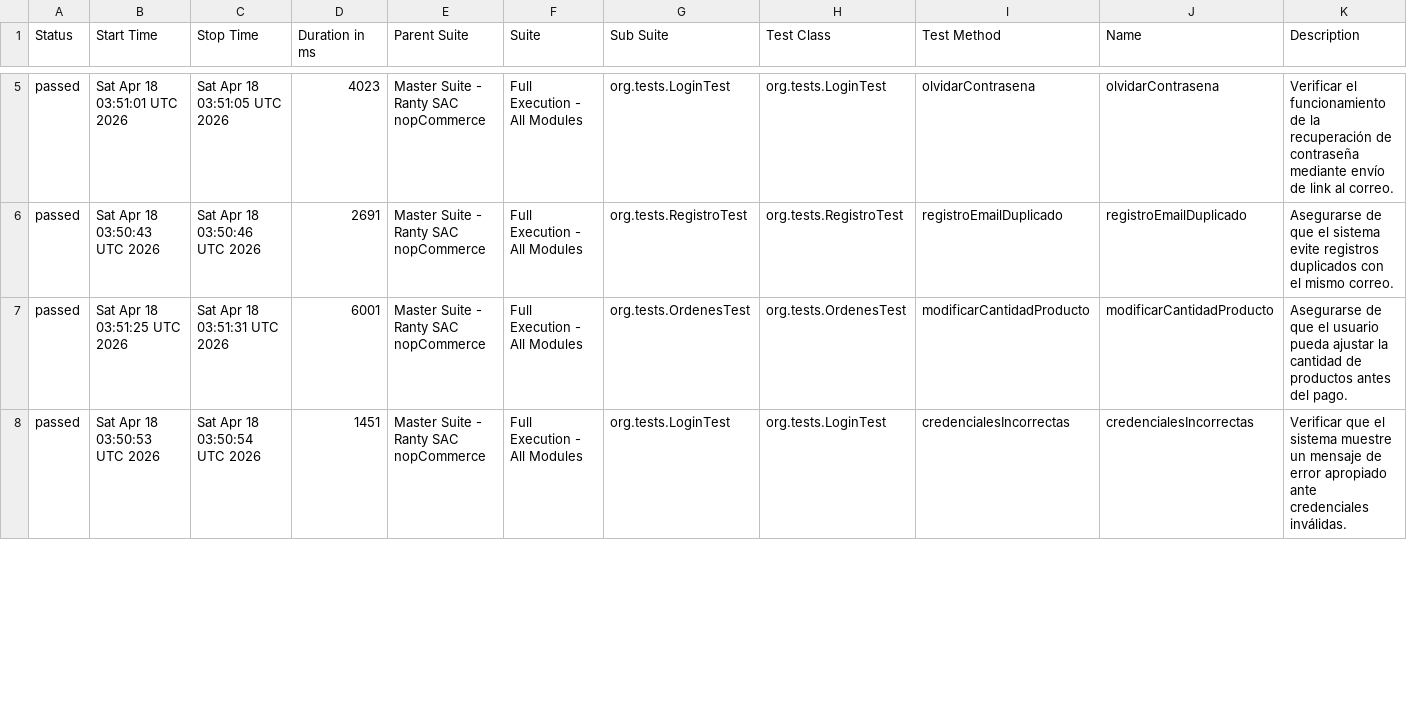
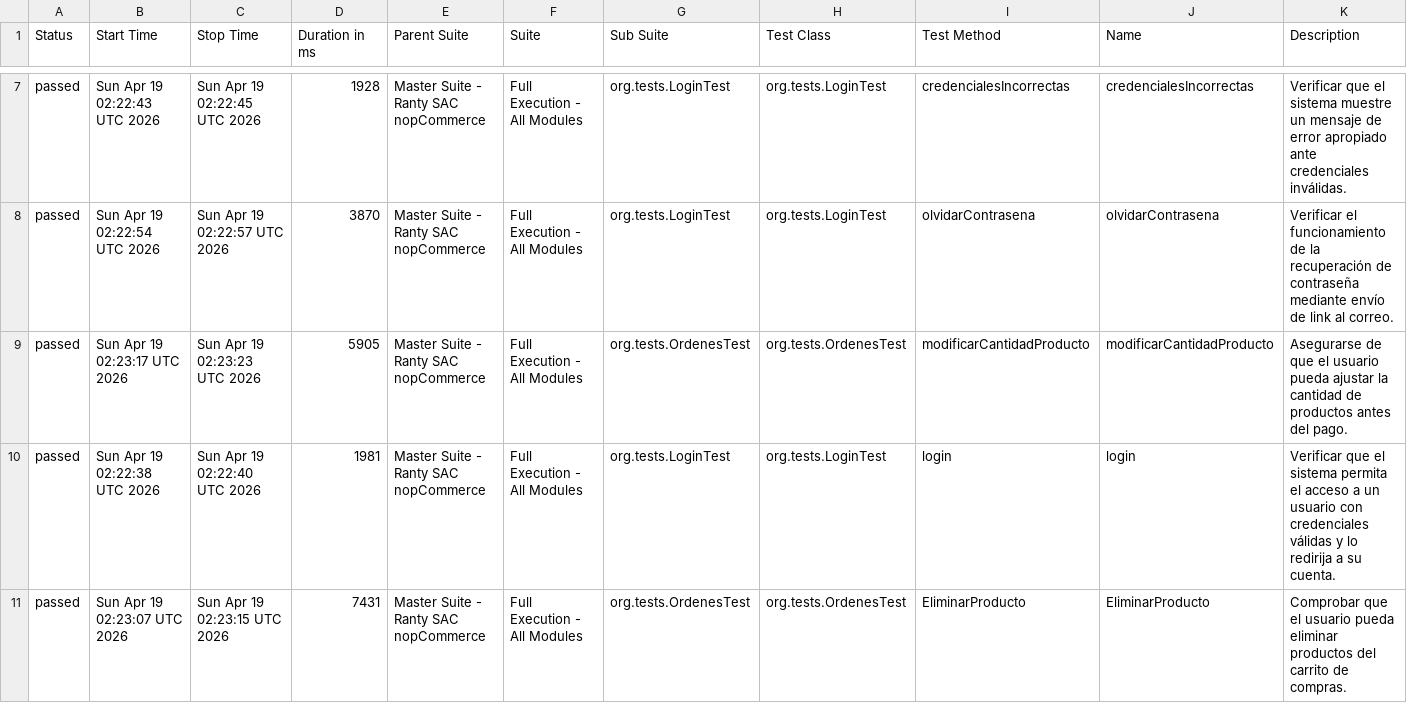
Before and after one commit to santosalan198-glitch/NopCommerce, a CSV file: data/suites.csv, drawn as a sheet; only a part is shown, gaps mark what is left out; the diff covers the shown part only.

```diff
--- a/data/suites.csv
+++ b/data/suites.csv
@@ -5,4 +7,5 @@
-"passed","Sat Apr 18 03:51:01 UTC 2026","Sat Apr 18 03:51:05 UTC 2026","4023","Master Suite - Ranty SAC nopCommerce","Full Execution - All Modules","org.tests.LoginTest","org.tests.LoginTest","olvidarContrasena","olvidarContrasena","Verificar el funcionamiento de la recuperación de contraseña mediante envío de link al correo."
-"passed","Sat Apr 18 03:50:43 UTC 2026","Sat Apr 18 03:50:46 UTC 2026","2691","Master Suite - Ranty SAC nopCommerce","Full Execution - All Modules","org.tests.RegistroTest","org.tests.RegistroTest","registroEmailDuplicado","registroEmailDuplicado","Asegurarse de que el sistema evite registros duplicados con el mismo correo."
-"passed","Sat Apr 18 03:51:25 UTC 2026","Sat Apr 18 03:51:31 UTC 2026","6001","Master Suite - Ranty SAC nopCommerce","Full Execution - All Modules","org.tests.OrdenesTest","org.tests.OrdenesTest","modificarCantidadProducto","modificarCantidadProducto","Asegurarse de que el usuario pueda ajustar la cantidad de productos antes del pago."
-"passed","Sat Apr 18 03:50:53 UTC 2026","Sat Apr 18 03:50:54 UTC 2026","1451","Master Suite - Ranty SAC nopCommerce","Full Execution - All Modules","org.tests.LoginTest","org.tests.LoginTest","credencialesIncorrectas","credencialesIncorrectas","Verificar que el sistema muestre un mensaje de error apropiado ante credenciales inválidas."
+"passed","Sun Apr 19 02:22:43 UTC 2026","Sun Apr 19 02:22:45 UTC 2026","1928","Master Suite - Ranty SAC nopCommerce","Full Execution - All Modules","org.tests.LoginTest","org.tests.LoginTest","credencialesIncorrectas","credencialesIncorrectas","Verificar que el sistema muestre un mensaje de error apropiado ante credenciales inválidas."
+"passed","Sun Apr 19 02:22:54 UTC 2026","Sun Apr 19 02:22:57 UTC 2026","3870","Master Suite - Ranty SAC nopCommerce","Full Execution - All Modules","org.tests.LoginTest","org.tests.LoginTest","olvidarContrasena","olvidarContrasena","Verificar el funcionamiento de la recuperación de contraseña mediante envío de link al correo."
+"passed","Sun Apr 19 02:23:17 UTC 2026","Sun Apr 19 02:23:23 UTC 2026","5905","Master Suite - Ranty SAC nopCommerce","Full Execution - All Modules","org.tests.OrdenesTest","org.tests.OrdenesTest","modificarCantidadProducto","modificarCantidadProducto","Asegurarse de que el usuario pueda ajustar la cantidad de productos antes del pago."
+"passed","Sun Apr 19 02:22:38 UTC 2026","Sun Apr 19 02:22:40 UTC 2026","1981","Master Suite - Ranty SAC nopCommerce","Full Execution - All Modules","org.tests.LoginTest","org.tests.LoginTest","login","login","Verificar que el sistema permita el acceso a un usuario con credenciales válidas y lo redirija a su cuenta."
+"passed","Sun Apr 19 02:23:07 UTC 2026","Sun Apr 19 02:23:15 UTC 2026","7431","Master Suite - Ranty SAC nopCommerce","Full Execution - All Modules","org.tests.OrdenesTest","org.tests.OrdenesTest","EliminarProducto","EliminarProducto","Comprobar que el usuario pueda eliminar productos del carrito de compras."
```
Also changed, not shown: 3 added rows, 4 removed rows and 30 edited cells elsewhere in this file, data/behaviors.csv, 52 other files.
